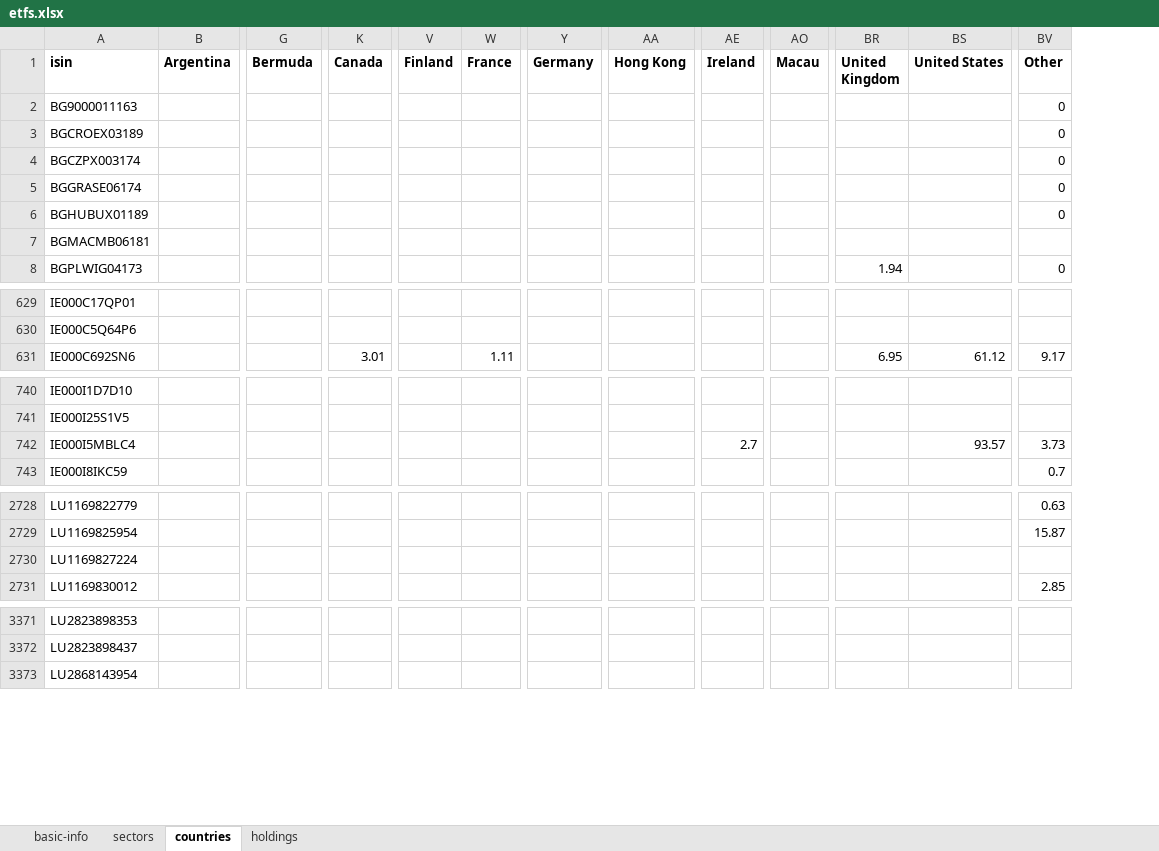
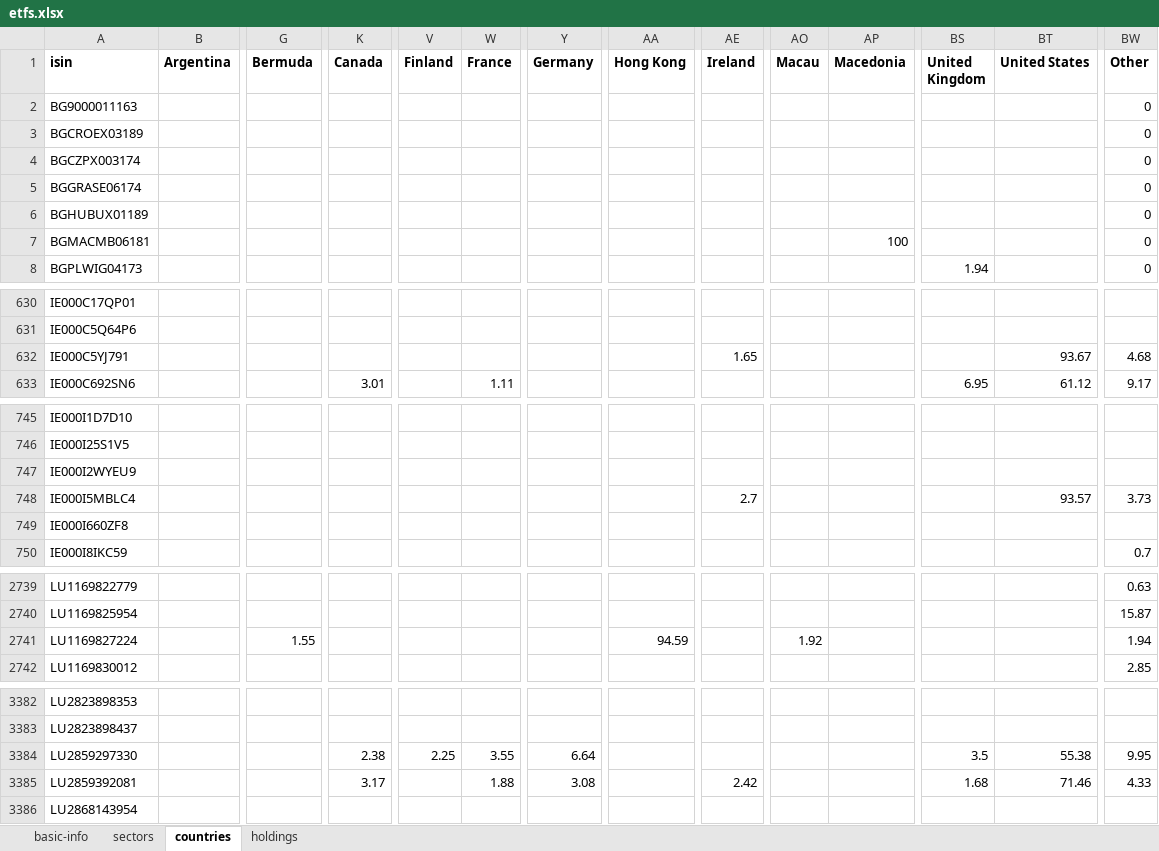
Before and after one commit to albertored/etfdb, an Excel workbook: xlsx/etfs.xlsx, sheet countries, drawn as a sheet; only a part is shown, gaps mark what is left out; values as stored, in another font and other column widths than the file's, no borders; addresses are those after the commit; rows hold the shown columns only; the diff covers the shown part only; the diff names each change by its address in the sheet, - before the commit and + after, or states it on an @@ line.

```diff
--- a/xlsx/etfs.xlsx (sheet countries)
+++ b/xlsx/etfs.xlsx (sheet countries)
+column AP (Macedonia), row 7: 100
-BW7 (Other): (empty)
+BW7 (Other): 0
+row 632: IE000C5YJ791 |  |  |  |  |  |  |  | 1.65 |  |  |  | 93.67 | 4.68
+row 747: IE000I2WYEU9
+row 749: IE000I660ZF8
-G2741 (Bermuda): (empty)
+G2741 (Bermuda): 1.55
-AA2741 (Hong Kong): (empty)
+AA2741 (Hong Kong): 94.59
-AO2741 (Macau): (empty)
+AO2741 (Macau): 1.92
-BW2741 (Other): (empty)
+BW2741 (Other): 1.94
+row 3384: LU2859297330 |  |  | 2.38 | 2.25 | 3.55 | 6.64 |  |  |  |  | 3.5 | 55.38 | 9.95
+row 3385: LU2859392081 |  |  | 3.17 |  | 1.88 | 3.08 |  | 2.42 |  |  | 1.68 | 71.46 | 4.33
```
Also changed, not shown: 8 added rows and 10 edited cells elsewhere in this sheet, sheet basic-info, sheet sectors, sheet holdings, 7 other files.
